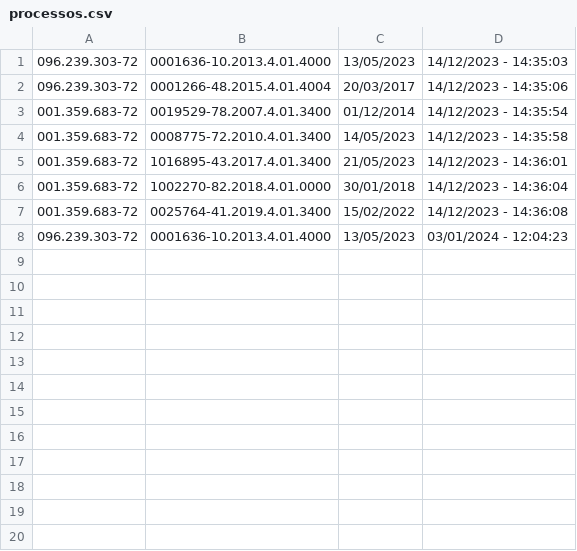
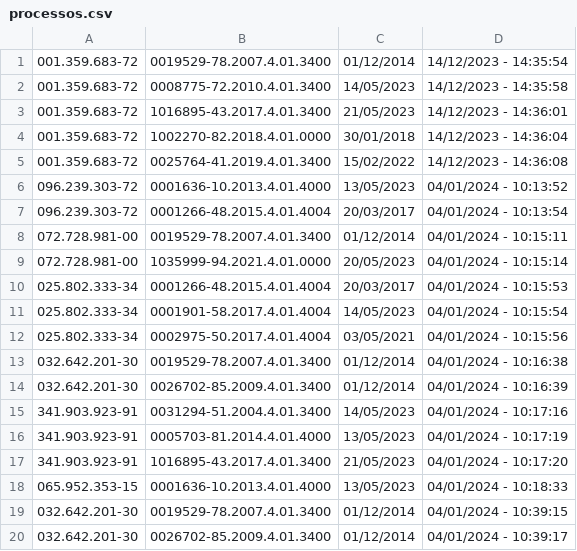
Before and after one commit to alexccastelo/RPA_PJE, a CSV file: processos.csv, drawn as a sheet.

```diff
--- a/processos.csv
+++ b/processos.csv
@@ -1,3 +1 @@
-096.239.303-72,0001636-10.2013.4.01.4000,13/05/2023,14/12/2023 - 14:35:03
-096.239.303-72,0001266-48.2015.4.01.4004,20/03/2017,14/12/2023 - 14:35:06
 001.359.683-72,0019529-78.2007.4.01.3400,01/12/2014,14/12/2023 - 14:35:54
@@ -7,2 +5,16 @@
 001.359.683-72,0025764-41.2019.4.01.3400,15/02/2022,14/12/2023 - 14:36:08
-096.239.303-72,0001636-10.2013.4.01.4000,13/05/2023,03/01/2024 - 12:04:23
+096.239.303-72,0001636-10.2013.4.01.4000,13/05/2023,04/01/2024 - 10:13:52
+096.239.303-72,0001266-48.2015.4.01.4004,20/03/2017,04/01/2024 - 10:13:54
+072.728.981-00,0019529-78.2007.4.01.3400,01/12/2014,04/01/2024 - 10:15:11
+072.728.981-00,1035999-94.2021.4.01.0000,20/05/2023,04/01/2024 - 10:15:14
+025.802.333-34,0001266-48.2015.4.01.4004,20/03/2017,04/01/2024 - 10:15:53
+025.802.333-34,0001901-58.2017.4.01.4004,14/05/2023,04/01/2024 - 10:15:54
+025.802.333-34,0002975-50.2017.4.01.4004,03/05/2021,04/01/2024 - 10:15:56
+032.642.201-30,0019529-78.2007.4.01.3400,01/12/2014,04/01/2024 - 10:16:38
+032.642.201-30,0026702-85.2009.4.01.3400,01/12/2014,04/01/2024 - 10:16:39
+341.903.923-91,0031294-51.2004.4.01.3400,14/05/2023,04/01/2024 - 10:17:16
+341.903.923-91,0005703-81.2014.4.01.4000,13/05/2023,04/01/2024 - 10:17:19
+341.903.923-91,1016895-43.2017.4.01.3400,21/05/2023,04/01/2024 - 10:17:20
+065.952.353-15,0001636-10.2013.4.01.4000,13/05/2023,04/01/2024 - 10:18:33
+032.642.201-30,0019529-78.2007.4.01.3400,01/12/2014,04/01/2024 - 10:39:15
+032.642.201-30,0026702-85.2009.4.01.3400,01/12/2014,04/01/2024 - 10:39:17
```
Also changed, not shown: 1 other file.
